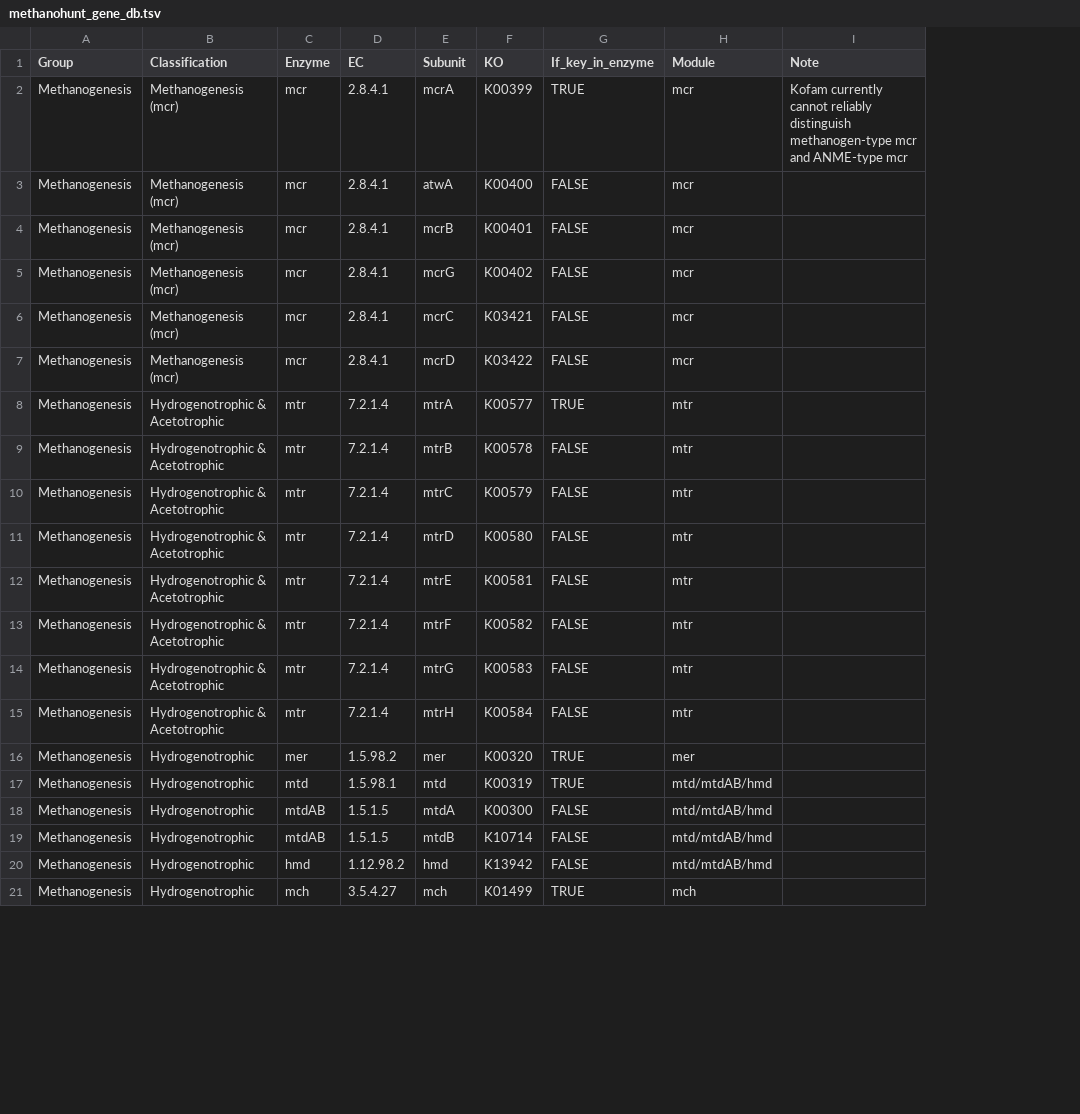
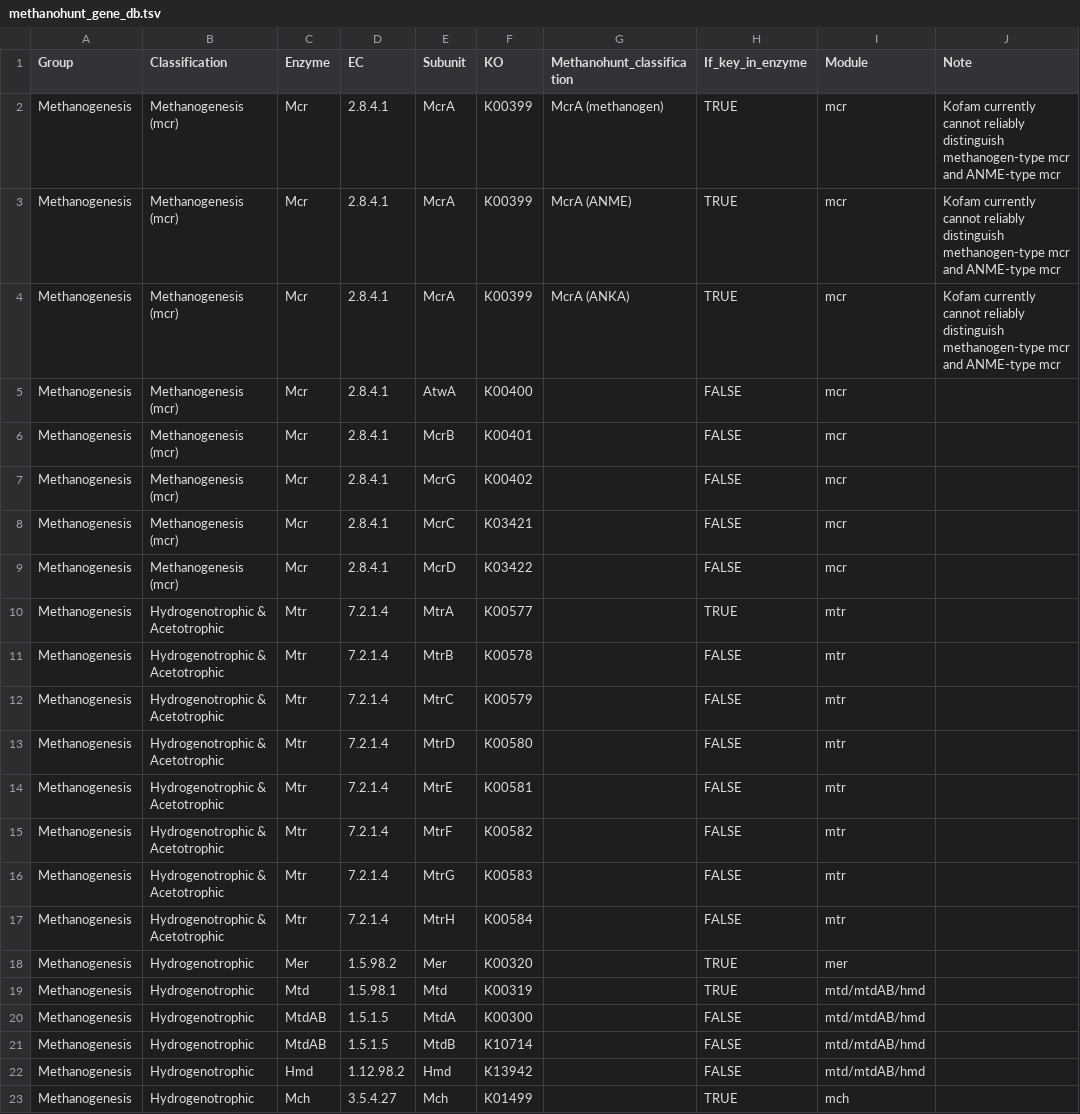
Before and after one commit to SilentGene/MethanoHunt, a TSV file: methanohunt/database/methanohunt_gene_db.tsv, drawn as a sheet; only a part is shown; addresses are those after the commit; the diff covers the shown part only; the diff names each change by its address in the sheet, - before the commit and + after, or states it on an @@ line.

Commit message:
genome module nearly done

```diff
--- a/methanohunt/database/methanohunt_gene_db.tsv
+++ b/methanohunt/database/methanohunt_gene_db.tsv
+column G (Methanohunt_classification), row 2: McrA (methanogen)
-C2 (Enzyme): mcr
+C2 (Enzyme): Mcr
-E2 (Subunit): mcrA
+E2 (Subunit): McrA
+row 3: Methanogenesis | Methanogenesis (mcr) | Mcr | 2.8.4.1 | McrA | K00399 | McrA (ANME) | TRUE | mcr | Kofam currently cannot reliably distinguish methanogen-type mcr and ANME-type mcr
+row 4: Methanogenesis | Methanogenesis (mcr) | Mcr | 2.8.4.1 | McrA | K00399 | McrA (ANKA) | TRUE | mcr | Kofam currently cannot reliably distinguish methanogen-type mcr and ANME-type mcr
-C5:C9 (Enzyme): mcr
+C5:C9 (Enzyme): Mcr
-E5 (Subunit): atwA
+E5 (Subunit): AtwA
-E6 (Subunit): mcrB
+E6 (Subunit): McrB
-E7 (Subunit): mcrG
+E7 (Subunit): McrG
-E8 (Subunit): mcrC
+E8 (Subunit): McrC
-E9 (Subunit): mcrD
+E9 (Subunit): McrD
-C10:C17 (Enzyme): mtr
+C10:C17 (Enzyme): Mtr
-E10 (Subunit): mtrA
+E10 (Subunit): MtrA
-E11 (Subunit): mtrB
+E11 (Subunit): MtrB
-E12 (Subunit): mtrC
+E12 (Subunit): MtrC
-E13 (Subunit): mtrD
+E13 (Subunit): MtrD
-E14 (Subunit): mtrE
+E14 (Subunit): MtrE
-E15 (Subunit): mtrF
+E15 (Subunit): MtrF
-E16 (Subunit): mtrG
+E16 (Subunit): MtrG
-E17 (Subunit): mtrH
+E17 (Subunit): MtrH
-C18 (Enzyme): mer
+C18 (Enzyme): Mer
-E18 (Subunit): mer
+E18 (Subunit): Mer
-C19 (Enzyme): mtd
+C19 (Enzyme): Mtd
-E19 (Subunit): mtd
+E19 (Subunit): Mtd
-C20:C21 (Enzyme): mtdAB
+C20:C21 (Enzyme): MtdAB
-E20 (Subunit): mtdA
+E20 (Subunit): MtdA
-E21 (Subunit): mtdB
+E21 (Subunit): MtdB
-C22 (Enzyme): hmd
+C22 (Enzyme): Hmd
-E22 (Subunit): hmd
+E22 (Subunit): Hmd
-C23 (Enzyme): mch
+C23 (Enzyme): Mch
-E23 (Subunit): mch
+E23 (Subunit): Mch
```
Also changed, not shown: 6 added rows and 80 edited cells elsewhere in this file, 13 other files.
